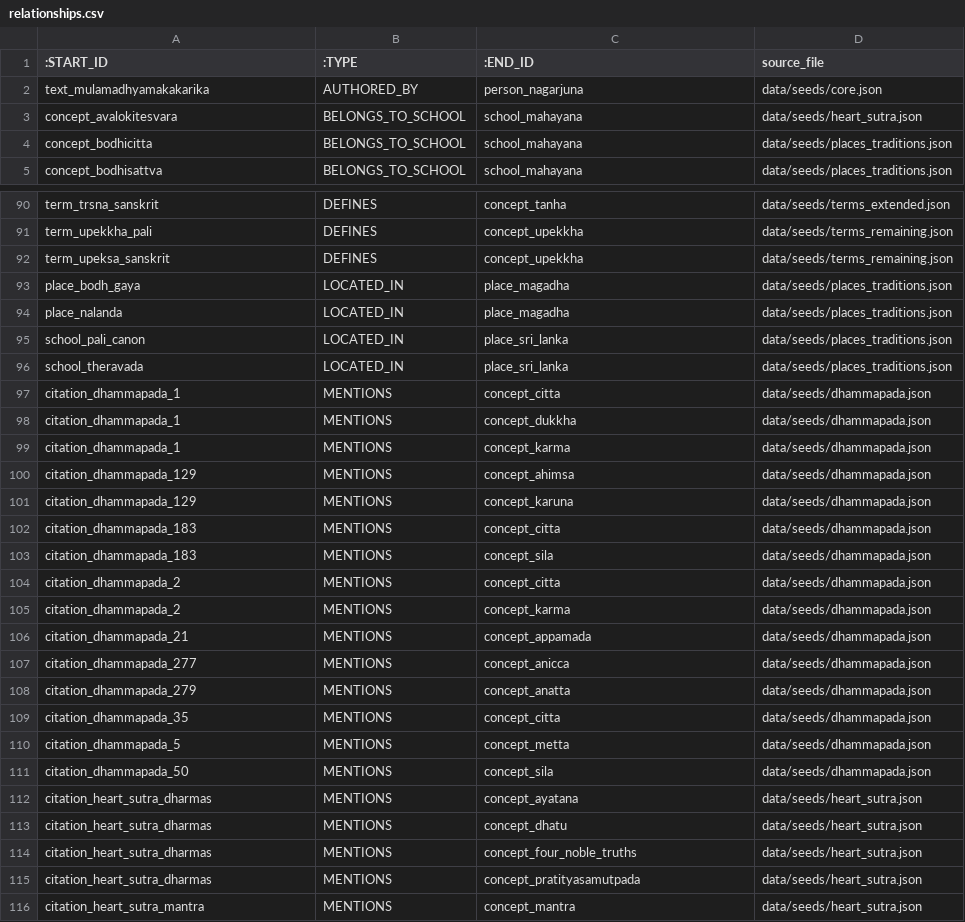
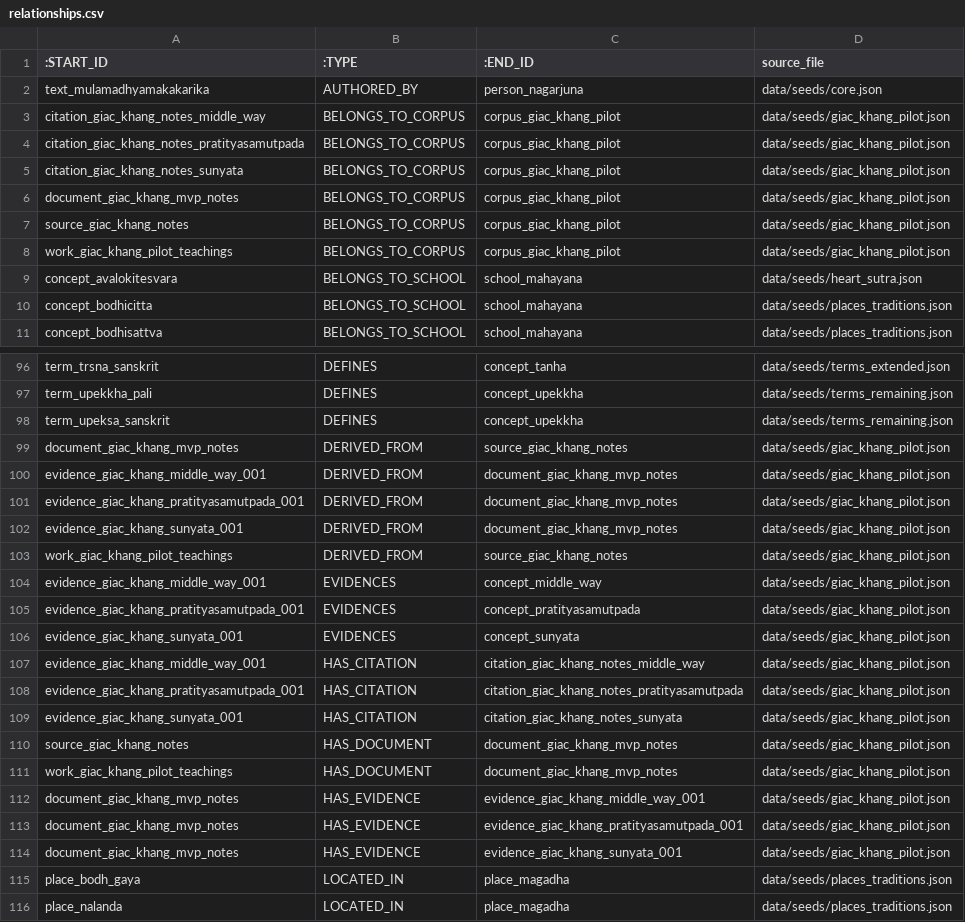
Before and after one commit to caphecungnam-lab/Dharma-Knowledge-Graph, a CSV file: docs/artifacts/neo4j/relationships.csv, drawn as a sheet; only a part is shown, gaps mark what is left out; the shorter side is filled out with more unchanged rows; the diff covers the shown part only.

```diff
--- a/docs/artifacts/neo4j/relationships.csv
+++ b/docs/artifacts/neo4j/relationships.csv
@@ -2,2 +2,8 @@
 text_mulamadhyamakakarika,AUTHORED_BY,person_nagarjuna,data/seeds/core.json
+citation_giac_khang_notes_middle_way,BELONGS_TO_CORPUS,corpus_giac_khang_pilot,data/seeds/giac_khang_pilot.json
+citation_giac_khang_notes_pratityasamutpada,BELONGS_TO_CORPUS,corpus_giac_khang_pilot,data/seeds/giac_khang_pilot.json
+citation_giac_khang_notes_sunyata,BELONGS_TO_CORPUS,corpus_giac_khang_pilot,data/seeds/giac_khang_pilot.json
+document_giac_khang_mvp_notes,BELONGS_TO_CORPUS,corpus_giac_khang_pilot,data/seeds/giac_khang_pilot.json
+source_giac_khang_notes,BELONGS_TO_CORPUS,corpus_giac_khang_pilot,data/seeds/giac_khang_pilot.json
+work_giac_khang_pilot_teachings,BELONGS_TO_CORPUS,corpus_giac_khang_pilot,data/seeds/giac_khang_pilot.json
 concept_avalokitesvara,BELONGS_TO_SCHOOL,school_mahayana,data/seeds/heart_sutra.json
@@ -92,2 +98,18 @@ term_upekkha_pali,DEFINES,concept_upekkha,data/seeds/terms_remaining.json
 term_upeksa_sanskrit,DEFINES,concept_upekkha,data/seeds/terms_remaining.json
+document_giac_khang_mvp_notes,DERIVED_FROM,source_giac_khang_notes,data/seeds/giac_khang_pilot.json
+evidence_giac_khang_middle_way_001,DERIVED_FROM,document_giac_khang_mvp_notes,data/seeds/giac_khang_pilot.json
+evidence_giac_khang_pratityasamutpada_001,DERIVED_FROM,document_giac_khang_mvp_notes,data/seeds/giac_khang_pilot.json
+evidence_giac_khang_sunyata_001,DERIVED_FROM,document_giac_khang_mvp_notes,data/seeds/giac_khang_pilot.json
+work_giac_khang_pilot_teachings,DERIVED_FROM,source_giac_khang_notes,data/seeds/giac_khang_pilot.json
+evidence_giac_khang_middle_way_001,EVIDENCES,concept_middle_way,data/seeds/giac_khang_pilot.json
+evidence_giac_khang_pratityasamutpada_001,EVIDENCES,concept_pratityasamutpada,data/seeds/giac_khang_pilot.json
+evidence_giac_khang_sunyata_001,EVIDENCES,concept_sunyata,data/seeds/giac_khang_pilot.json
+evidence_giac_khang_middle_way_001,HAS_CITATION,citation_giac_khang_notes_middle_way,data/seeds/giac_khang_pilot.json
+evidence_giac_khang_pratityasamutpada_001,HAS_CITATION,citation_giac_khang_notes_pratityasamutpada,data/seeds/giac_khang_pilot.json
+evidence_giac_khang_sunyata_001,HAS_CITATION,citation_giac_khang_notes_sunyata,data/seeds/giac_khang_pilot.json
+source_giac_khang_notes,HAS_DOCUMENT,document_giac_khang_mvp_notes,data/seeds/giac_khang_pilot.json
+work_giac_khang_pilot_teachings,HAS_DOCUMENT,document_giac_khang_mvp_notes,data/seeds/giac_khang_pilot.json
+document_giac_khang_mvp_notes,HAS_EVIDENCE,evidence_giac_khang_middle_way_001,data/seeds/giac_khang_pilot.json
+document_giac_khang_mvp_notes,HAS_EVIDENCE,evidence_giac_khang_pratityasamutpada_001,data/seeds/giac_khang_pilot.json
+document_giac_khang_mvp_notes,HAS_EVIDENCE,evidence_giac_khang_sunyata_001,data/seeds/giac_khang_pilot.json
 place_bodh_gaya,LOCATED_IN,place_magadha,data/seeds/places_traditions.json
```
Also changed, not shown: 3 added rows elsewhere in this file, data/processed/neo4j/relationships.csv, 18 other files.
